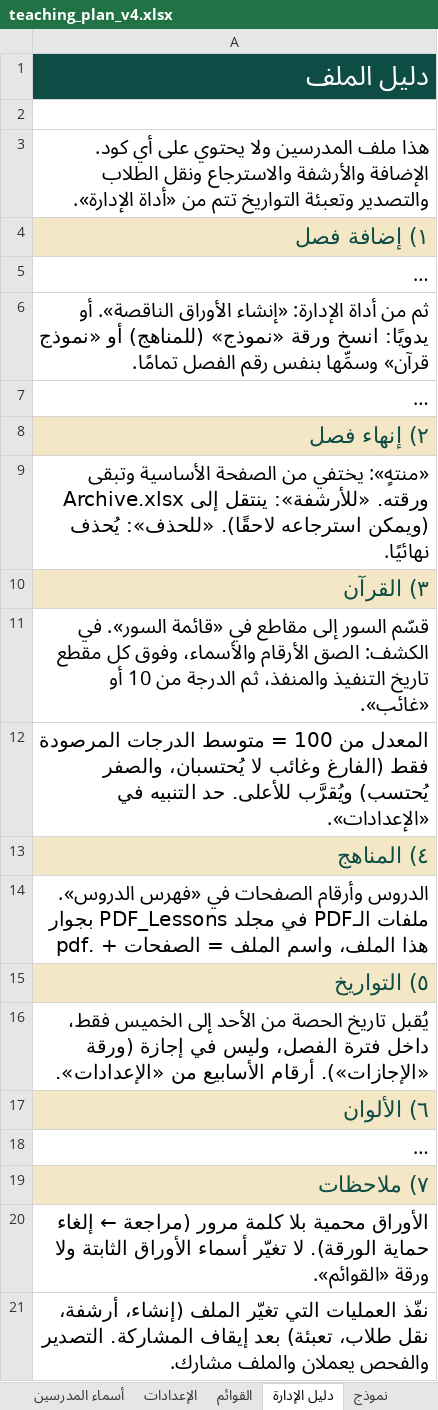
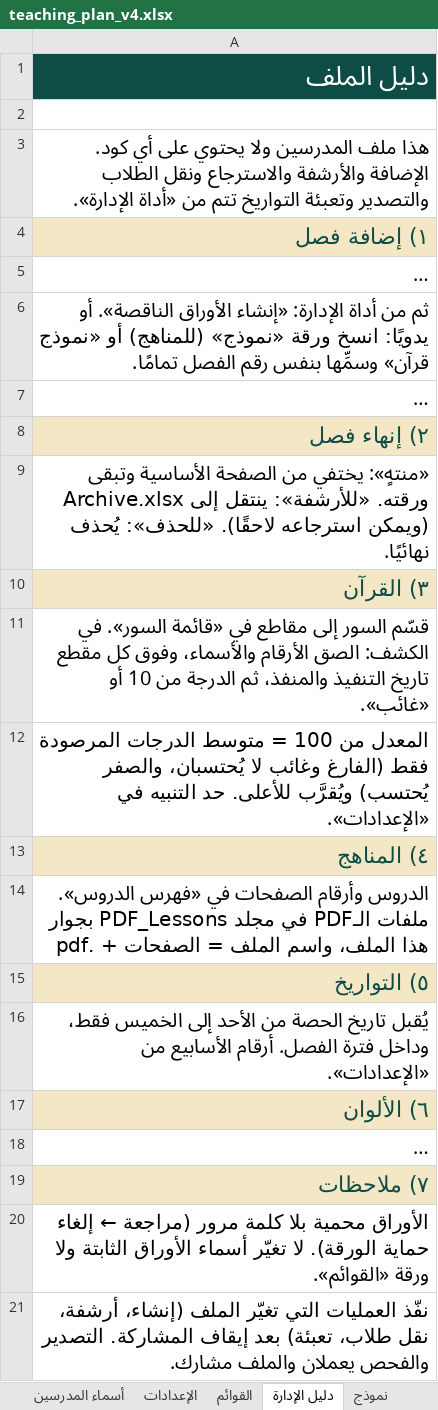
Before and after one commit to afaqhub/-, an Excel workbook: outputs/teaching_plan_v4.xlsx, sheet دليل الإدارة, drawn as a sheet; long unchanged cells end in …; values as stored, in another font and other column widths than the file's, no borders; the diff names each change by its address in the sheet, - before the commit and + after, or states it on an @@ line.

```diff
--- a/outputs/teaching_plan_v4.xlsx (sheet دليل الإدارة)
+++ b/outputs/teaching_plan_v4.xlsx (sheet دليل الإدارة)
-A16: …الخميس فقط، داخل فترة الفصل، وليس في إجازة (ورقة «الإجازات»). أرقام الأسابيع…
+A16: …الخميس فقط، وداخل فترة الفصل. أرقام الأسابيع…
```
Also changed, not shown: sheet بيانات_الفصول, sheet نموذج, sheet SMS 163, sheet FLOP-CG-02, sheet نموذج قرآن, sheet CC-25-5, other sheet tabs, 3 other files.
